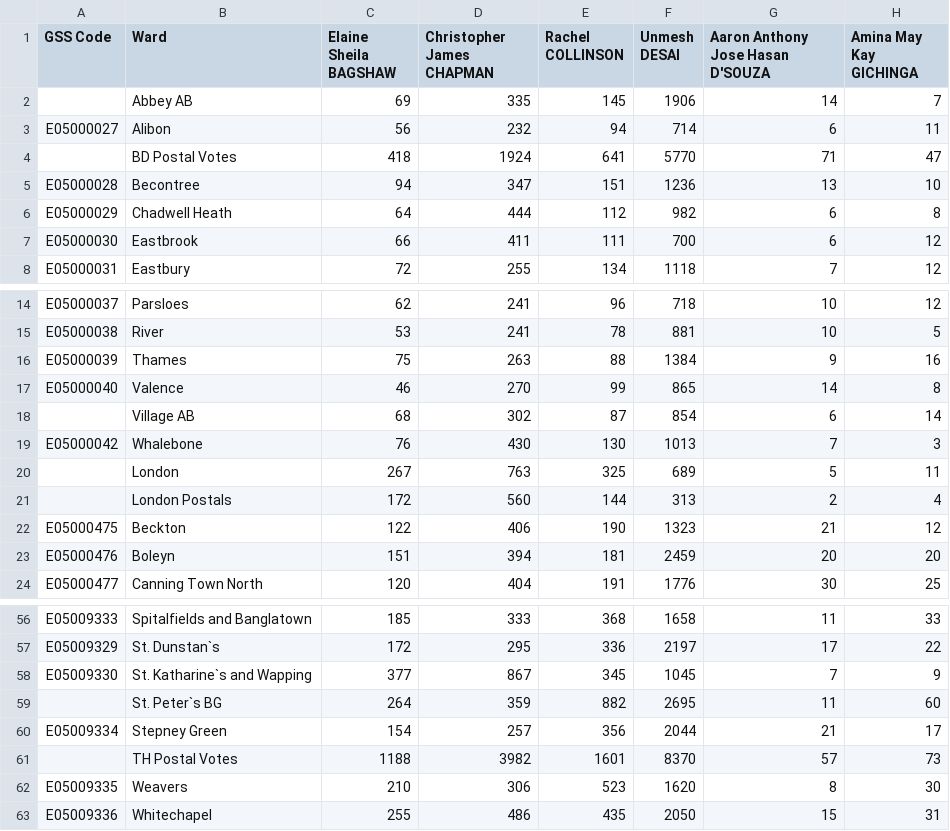
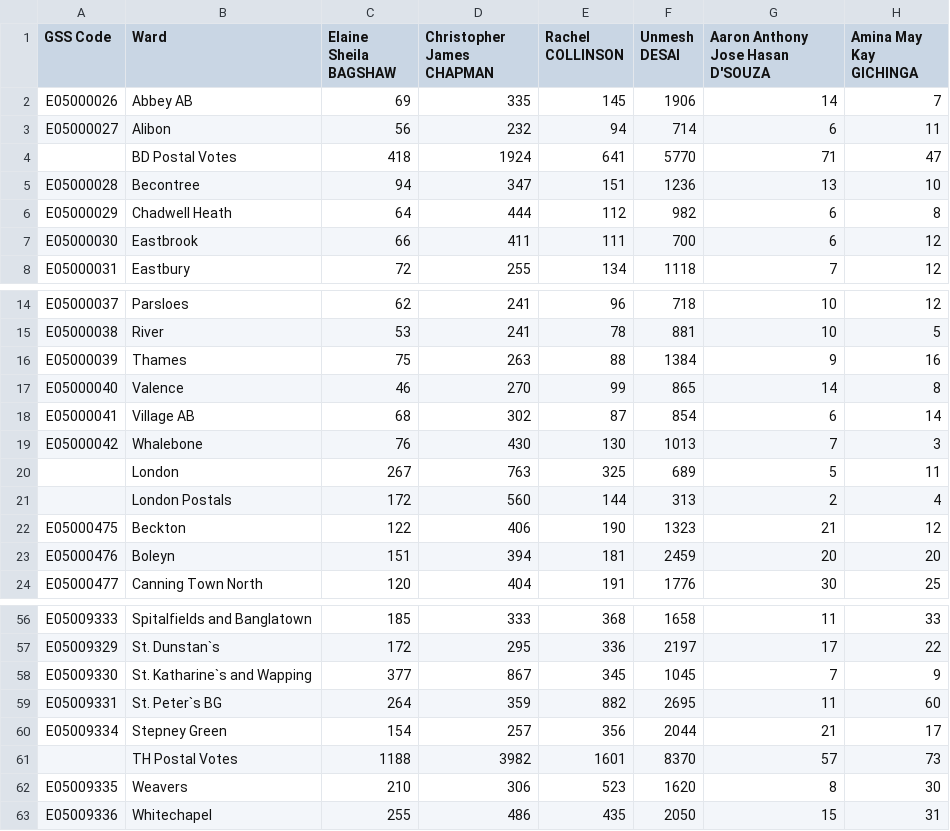
Before and after one commit to russss/london-elections-2016, a CSV file: data/constituency-member-city-and-east.csv, drawn as a sheet; only a part is shown, gaps mark what is left out; the diff names each change by its address in the sheet, - before the commit and + after, or states it on an @@ line.

```diff
--- a/data/constituency-member-city-and-east.csv
+++ b/data/constituency-member-city-and-east.csv
-A2 (GSS Code): (empty)
+A2 (GSS Code): E05000026
-A18 (GSS Code): (empty)
+A18 (GSS Code): E05000041
-A59 (GSS Code): (empty)
+A59 (GSS Code): E05009331
```
Also changed, not shown: data/constituency-member-barnet-and-camden.csv, data/constituency-member-enfield-and-haringey.csv, 14 other files.
